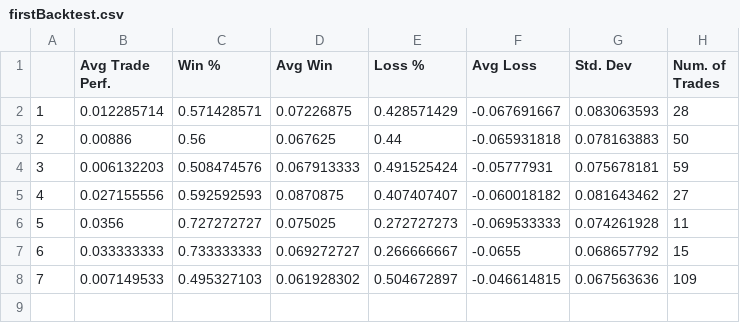
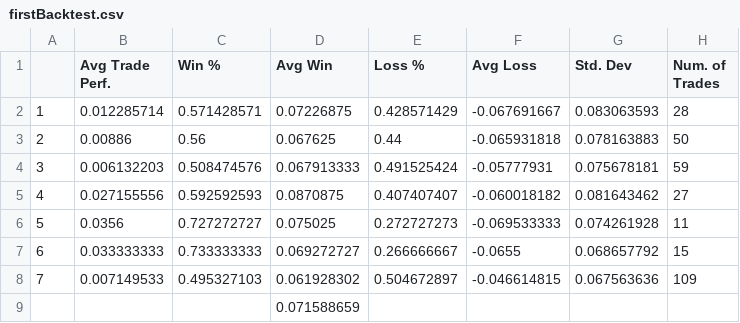
Before and after one commit to wirrie/mcap, a CSV file: firstBacktest.csv, drawn as a sheet; the diff names each change by its address in the sheet, - before the commit and + after, or states it on an @@ line.

Commit message:
Created a new method for backtesting, called maxArb and performed several of these backtests on various market cycle

```diff
--- a/firstBacktest.csv
+++ b/firstBacktest.csv
+row 9:  |  |  | 0.071588659
```
Also changed, not shown: 11 other files.
